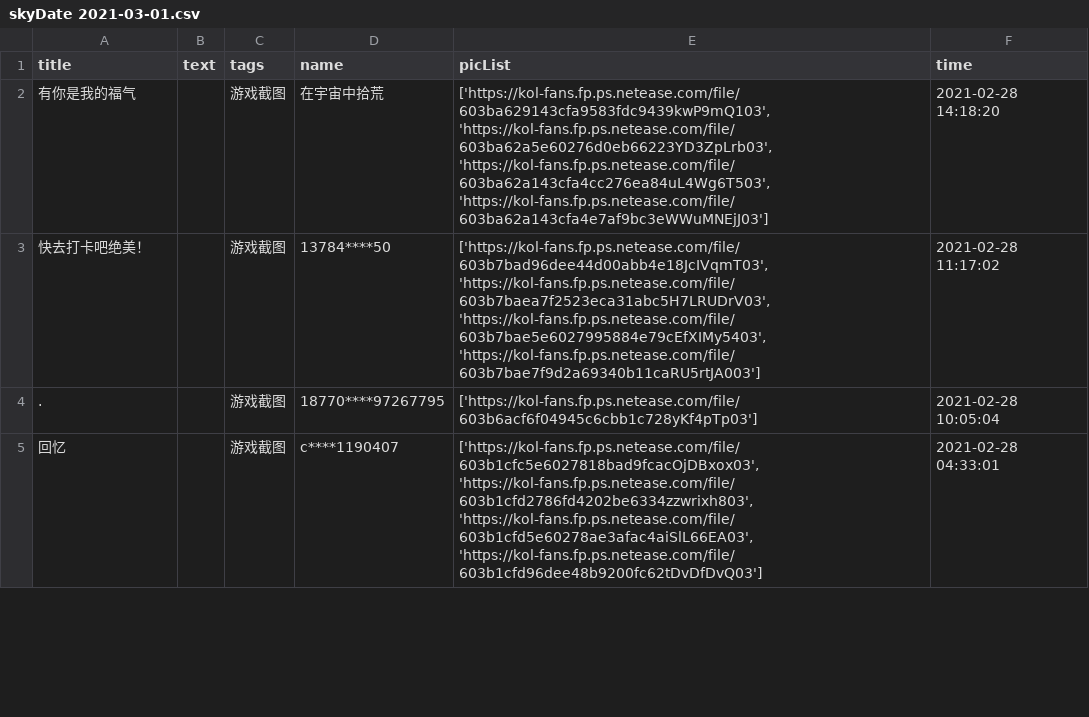
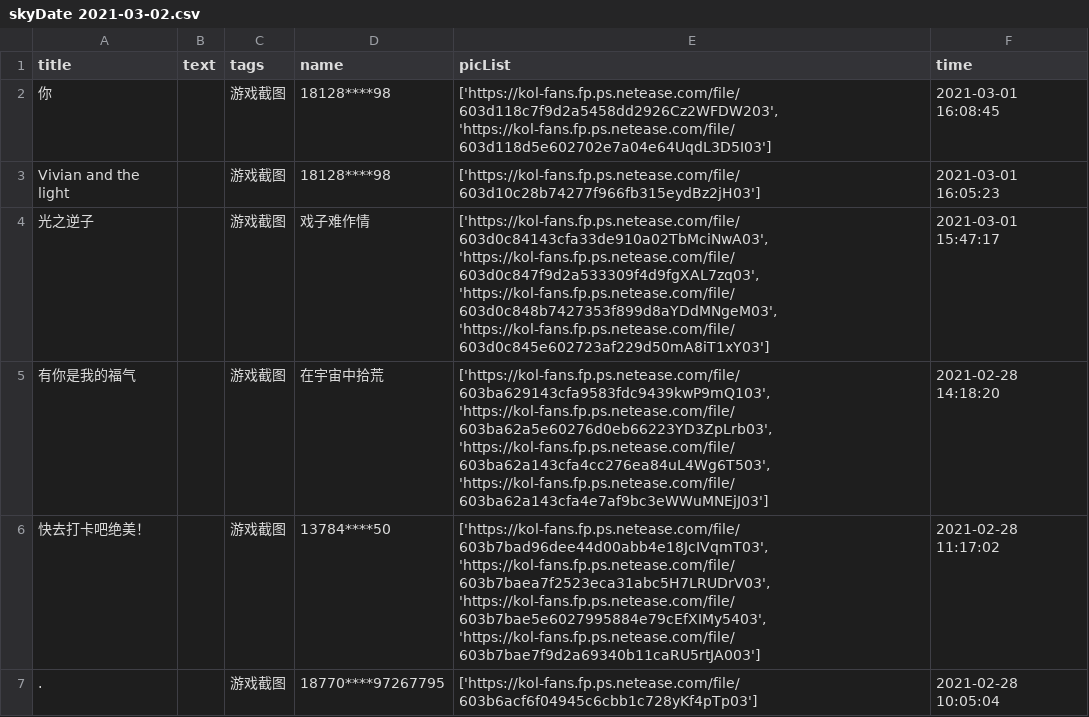
Before and after one commit to WhaleFell/skyData, a CSV file: skyDate 2021-03-02.csv (was skyDate 2021-03-01.csv), drawn as a sheet; only a part is shown; the shorter side is filled out with more unchanged rows; the diff names each change by its address in the sheet, - before the commit and + after, or states it on an @@ line.

```diff
--- a/skyDate 2021-03-01.csv
+++ b/skyDate 2021-03-02.csv
+row 2: 你 |  | 游戏截图 | 18128****98 | ['https://kol-fans.fp.ps.netease.com/file/603d118c7f9d2a5458dd2926Cz2WFDW203', 'https://kol-fans.fp.ps.netease.com/file/603d118d5e602702e7a04e64UqdL3D5I03'] | 2021-03-01 16:08:45
+row 3: Vivian and the light |  | 游戏截图 | 18128****98 | ['https://kol-fans.fp.ps.netease.com/file/603d10c28b74277f966fb315eydBz2jH03'] | 2021-03-01 16:05:23
+row 4: 光之逆子 |  | 游戏截图 | 戏子难作情 | ['https://kol-fans.fp.ps.netease.com/file/603d0c84143cfa33de910a02TbMciNwA03', 'https://kol-fans.fp.ps.netease.com/file/603d0c847f9d2a533309f4d9fgXAL7zq03', 'https://kol-fans.fp.ps.netease.com/file/603d0c848b7427353f899d8aYDdMNgeM03', 'https://kol-fans.fp.ps.netease.com/file/603d0c845e602723af229d50mA8iT1xY03'] | 2021-03-01 15:47:17
```
Also changed, not shown: 1 other file.
